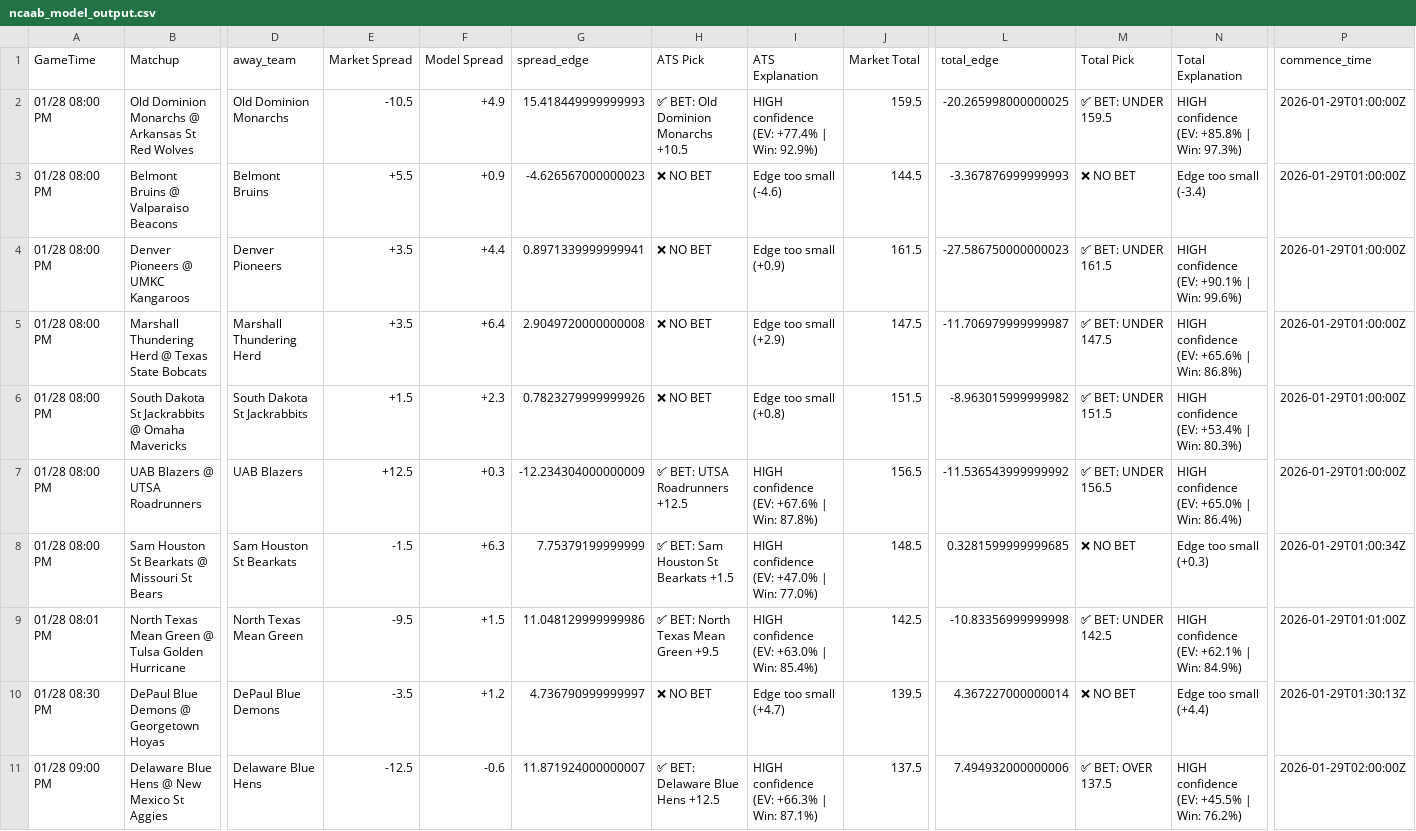
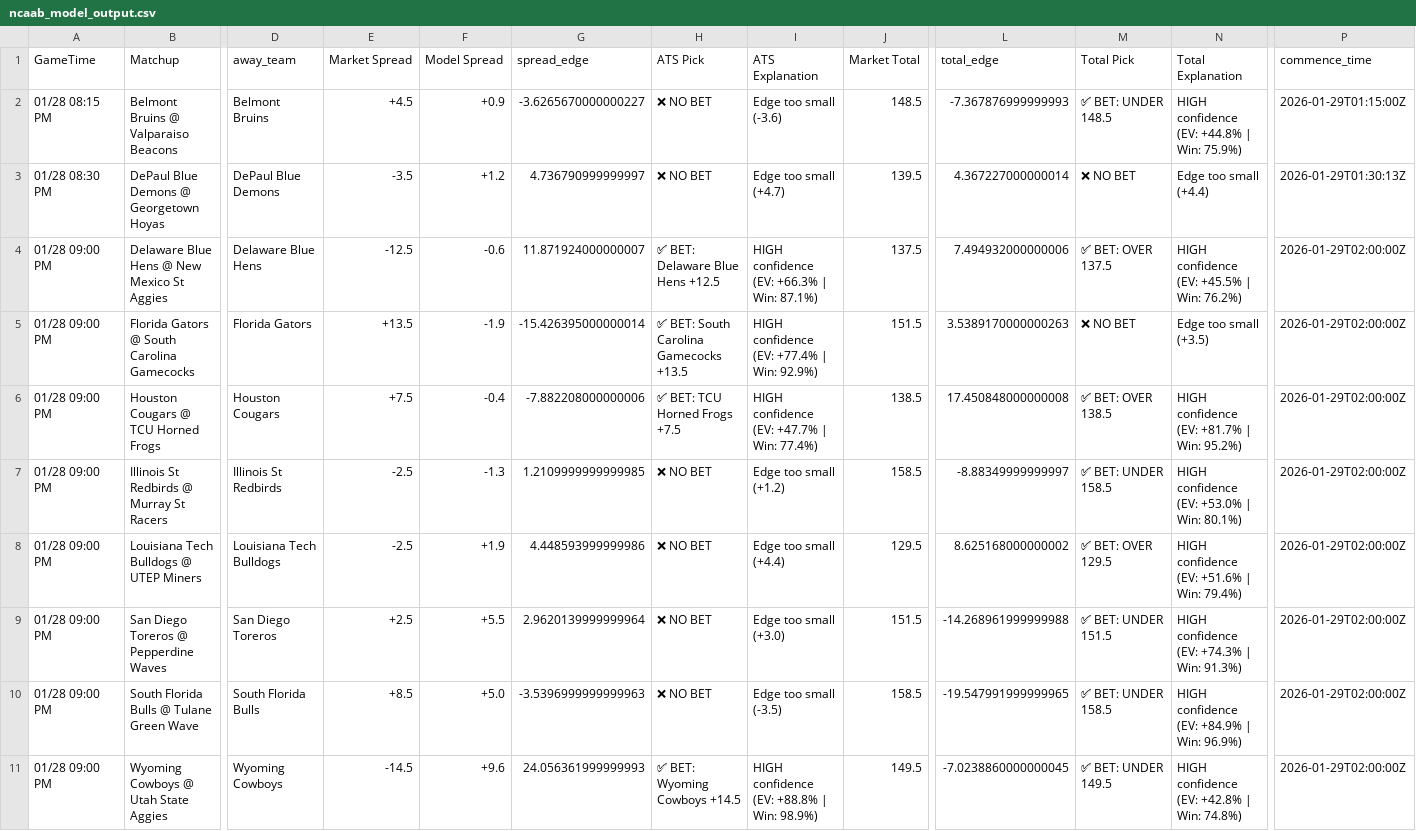
Before and after one commit to BangLetsGetIt/NBA-NCAA-Betting-Models, a CSV file: ncaa/ncaab_model_output.csv, drawn as a sheet; only a part is shown, gaps mark what is left out; the shorter side is filled out with more unchanged rows; removed rows and columns are numbered as before the commit, all else as after; rows hold the shown columns only; the diff names each change by its address in the sheet, - before the commit and + after, or states it on an @@ line.

Commit message:
Update model outputs - 2026-01-28 20:11:13

```diff
--- a/ncaa/ncaab_model_output.csv
+++ b/ncaa/ncaab_model_output.csv
-row 2: 01/28 08:00 PM | Old Dominion Monarchs @ Arkansas St Red Wolves | Old Dominion Monarchs | -10.5 | +4.9 | 15.418449999999993 | ✅ BET: Old Dominion Monarchs +10.5 | HIGH confidence (EV: +77.4% | Win: 92.9%) | 159.5 | -20.265998000000025 | ✅ BET: UNDER 159.5 | HIGH confidence (EV: +85.8% | Win: 97.3%) | 2026-01-29T01:00:00Z
-A2 (GameTime): 01/28 08:00 PM
+A2 (GameTime): 01/28 08:15 PM
-E2 (Market Spread): +5.5
+E2 (Market Spread): +4.5
-G2 (spread_edge): -4.626567000000023
+G2 (spread_edge): -3.6265670000000227
-I2 (ATS Explanation): Edge too small (-4.6)
+I2 (ATS Explanation): Edge too small (-3.6)
-J2 (Market Total): 144.5
+J2 (Market Total): 148.5
-L2 (total_edge): -3.367876999999993
+L2 (total_edge): -7.367876999999993
-M2 (Total Pick): ❌ NO BET
+M2 (Total Pick): ✅ BET: UNDER 148.5
-N2 (Total Explanation): Edge too small (-3.4)
+N2 (Total Explanation): HIGH confidence (EV: +44.8% | Win: 75.9%)
-P2 (commence_time): 2026-01-29T01:00:00Z
+P2 (commence_time): 2026-01-29T01:15:00Z
-row 4: 01/28 08:00 PM | Denver Pioneers @ UMKC Kangaroos | Denver Pioneers | +3.5 | +4.4 | 0.8971339999999941 | ❌ NO BET | Edge too small (+0.9) | 161.5 | -27.586750000000023 | ✅ BET: UNDER 161.5 | HIGH confidence (EV: +90.1% | Win: 99.6%) | 2026-01-29T01:00:00Z
-row 5: 01/28 08:00 PM | Marshall Thundering Herd @ Texas State Bobcats | Marshall Thundering Herd | +3.5 | +6.4 | 2.9049720000000008 | ❌ NO BET | Edge too small (+2.9) | 147.5 | -11.706979999999987 | ✅ BET: UNDER 147.5 | HIGH confidence (EV: +65.6% | Win: 86.8%) | 2026-01-29T01:00:00Z
-row 6: 01/28 08:00 PM | South Dakota St Jackrabbits @ Omaha Mavericks | South Dakota St Jackrabbits | +1.5 | +2.3 | 0.7823279999999926 | ❌ NO BET | Edge too small (+0.8) | 151.5 | -8.963015999999982 | ✅ BET: UNDER 151.5 | HIGH confidence (EV: +53.4% | Win: 80.3%) | 2026-01-29T01:00:00Z
-row 7: 01/28 08:00 PM | UAB Blazers @ UTSA Roadrunners | UAB Blazers | +12.5 | +0.3 | -12.234304000000009 | ✅ BET: UTSA Roadrunners +12.5 | HIGH confidence (EV: +67.6% | Win: 87.8%) | 156.5 | -11.536543999999992 | ✅ BET: UNDER 156.5 | HIGH confidence (EV: +65.0% | Win: 86.4%) | 2026-01-29T01:00:00Z
-row 8: 01/28 08:00 PM | Sam Houston St Bearkats @ Missouri St Bears | Sam Houston St Bearkats | -1.5 | +6.3 | 7.75379199999999 | ✅ BET: Sam Houston St Bearkats +1.5 | HIGH confidence (EV: +47.0% | Win: 77.0%) | 148.5 | 0.3281599999999685 | ❌ NO BET | Edge too small (+0.3) | 2026-01-29T01:00:34Z
-row 9: 01/28 08:01 PM | North Texas Mean Green @ Tulsa Golden Hurricane | North Texas Mean Green | -9.5 | +1.5 | 11.048129999999986 | ✅ BET: North Texas Mean Green +9.5 | HIGH confidence (EV: +63.0% | Win: 85.4%) | 142.5 | -10.83356999999998 | ✅ BET: UNDER 142.5 | HIGH confidence (EV: +62.1% | Win: 84.9%) | 2026-01-29T01:01:00Z
```
Also changed, not shown: nba/nba_model_output.csv, 16 other files.
